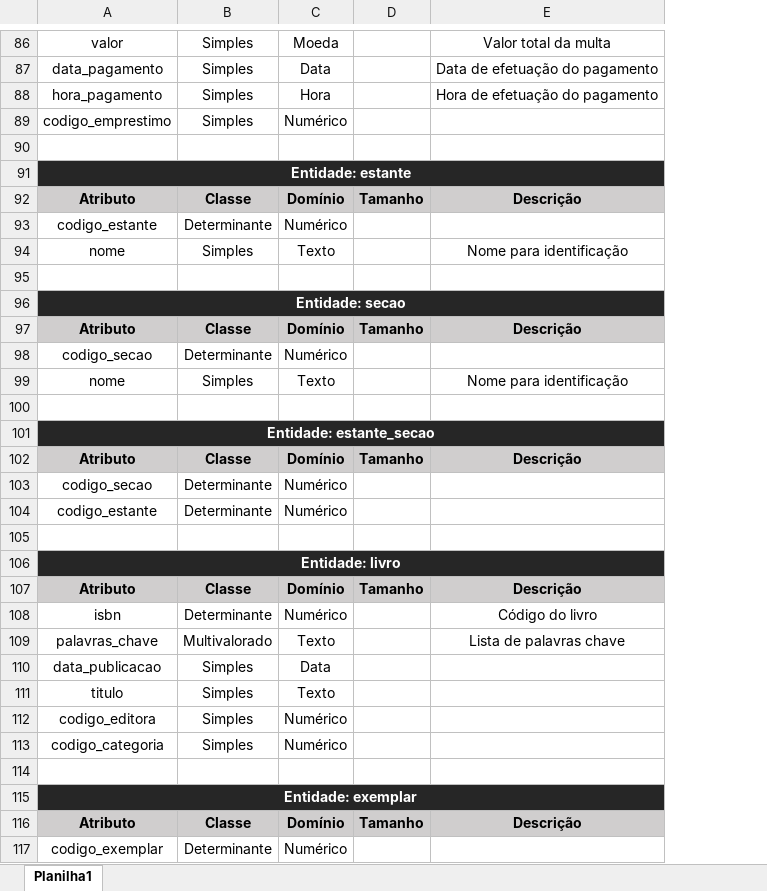
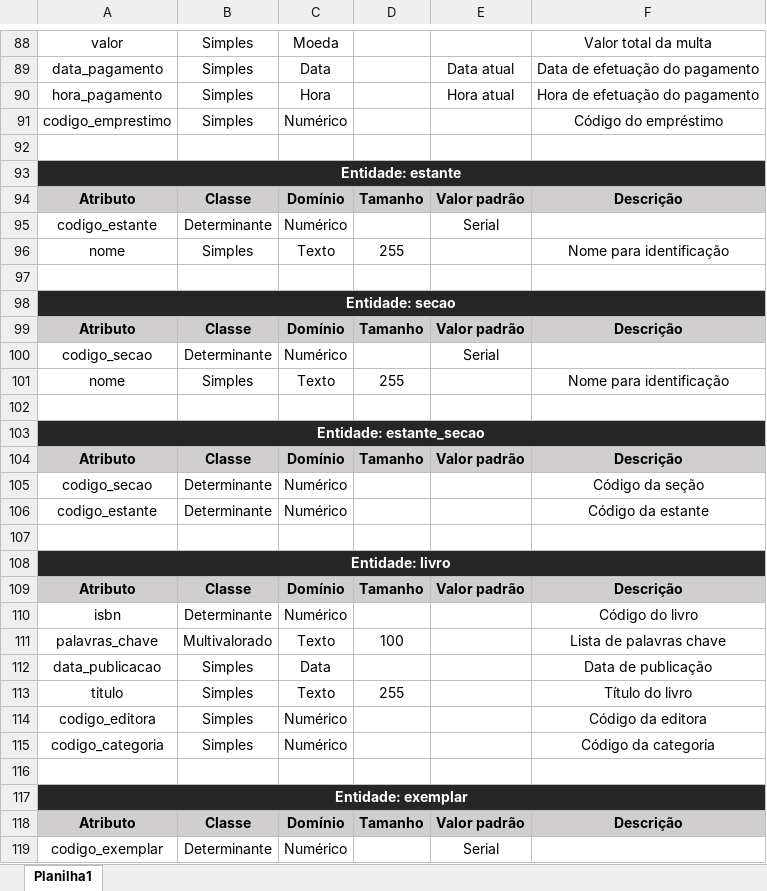
Before and after one commit to roberdmc/Projeto-BD-2021, an Excel workbook: Dicionario de dados.xlsx, sheet Planilha1, drawn as a sheet; only a part is shown, gaps mark what is left out; values as stored, in another font and other column widths than the file's, no borders; addresses are those after the commit; the diff covers the shown part only; the diff names each change by its address in the sheet, - before the commit and + after, or states it on an @@ line.

```diff
--- a/Dicionario de dados.xlsx (sheet Planilha1)
+++ b/Dicionario de dados.xlsx (sheet Planilha1)
+column E, rows 89-119: Data atual | Hora atual |  |  |  | Valor padrão | Serial |  |  |  | Valor padrão | Serial |  |  |  | Valor padrão |  |  |  |  | Valor padrão |  |  |  |  |  |  |  |  | Valor padrão | Serial
-F91: (empty)
+F91: Código do empréstimo
-D96: (empty)
+D96: 255
-D101: (empty)
+D101: 255
-F105: (empty)
+F105: Código da seção
-F106: (empty)
+F106: Código da estante
-D111: (empty)
+D111: 100
-F112: (empty)
+F112: Data de publicação
-D113: (empty)
+D113: 255
-F113: (empty)
+F113: Título do livro
-F114: (empty)
+F114: Código da editora
-F115: (empty)
+F115: Código da categoria
```
Also changed, not shown: 3 added rows, 1 removed row and 38 edited cells elsewhere in this sheet, 1 other file.
